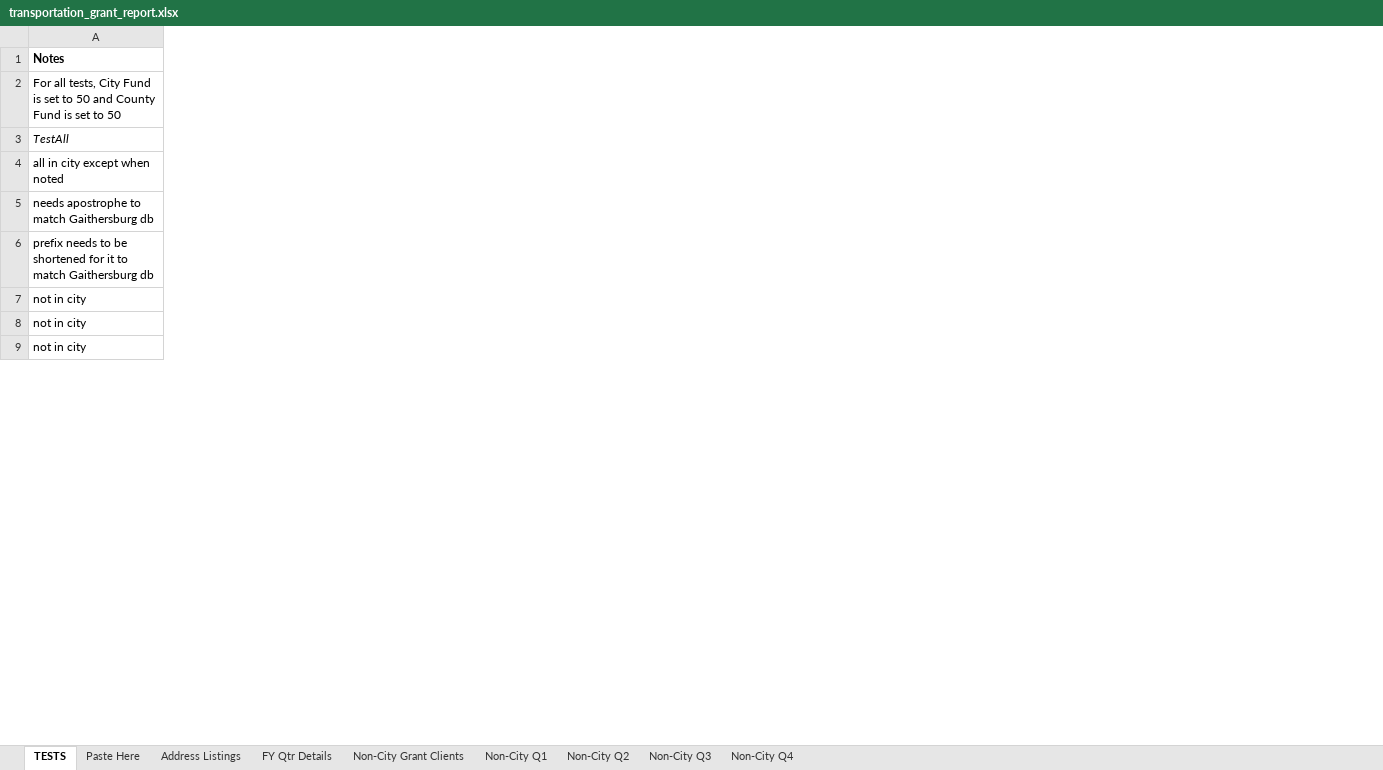
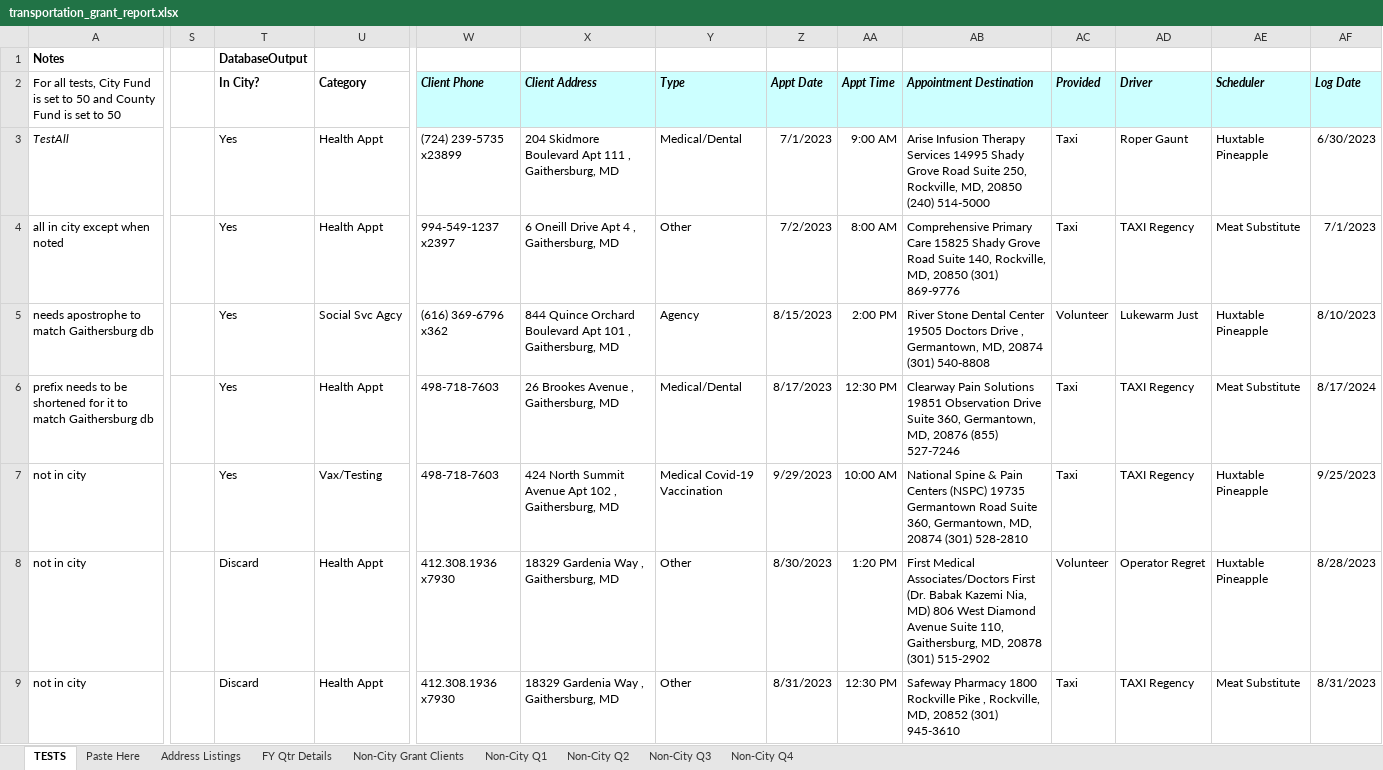
Before and after one commit to Gaithersburg-HELP/transportation_grant_report, an Excel workbook: transportation_grant_report.xlsx, sheet TESTS, drawn as a sheet; only a part is shown, gaps mark what is left out; values as stored, in another font and other column widths than the file's, no borders; charts and pictures not drawn; the diff covers the shown part only; the diff names each change by its address in the sheet, - before the commit and + after, or states it on an @@ line.

Commit message:
Add failing test expectation for editing inCity and recalculating issue #1

```diff
--- a/transportation_grant_report.xlsx (sheet TESTS)
+++ b/transportation_grant_report.xlsx (sheet TESTS)
@@ column S unhidden, empty @@
@@ column T unhidden, rows 1-9: DatabaseOutput | In City? | Yes | Yes | Yes | Yes | Yes | Discard | Discard @@
@@ column U unhidden, rows 2-9: Category | Health Appt | Health Appt | Social Svc Agcy | Health Appt | Vax/Testing | Health Appt | Health Appt @@
@@ column W unhidden, rows 2-9: Client Phone | (724) 239-5735 x23899 | 994-549-1237 x2397 | (616) 369-6796 x362 | 498-718-7603 | 498-718-7603 | 412.308.1936 x7930 | 412.308.1936 x7930 @@
@@ column X unhidden, rows 2-9: Client Address | 204 Skidmore Boulevard Apt 111 , Gaithersburg, MD | 6 Oneill Drive Apt 4 , Gaithersburg, MD | 844 Quince Orchard Boulevard Apt 101 , Gaithersburg, MD | 26 Brookes Avenue , Gaithersburg, MD | 424 North Summit Avenue Apt 102 , Gaithersburg, MD | 18329 Gardenia Way , Gaithersburg, MD | 18329 Gardenia Way , Gaithersburg, MD @@
@@ column Y unhidden, rows 2-9: Type | Medical/Dental | Other | Agency | Medical/Dental | Medical Covid-19 Vaccination | Other | Other @@
@@ column Z unhidden, rows 2-9: Appt Date | 7/1/2023 | 7/2/2023 | 8/15/2023 | 8/17/2023 | 9/29/2023 | 8/30/2023 | 8/31/2023 @@
@@ column AA unhidden, rows 2-9: Appt Time | 9:00 AM | 8:00 AM | 2:00 PM | 12:30 PM | 10:00 AM | 1:20 PM | 12:30 PM @@
@@ column AB unhidden, rows 2-9: Appointment Destination | Arise Infusion Therapy Services 14995 Shady Grove Road Suite 250, Rockville, MD, 20850 (240) 514-5000 | Comprehensive Primary Care 15825 Shady Grove Road Suite 140, Rockville, MD, 20850 (301) 869-9776 | River Stone Dental Center 19505 Doctors Drive , Germantown, MD, 20874 (301) 540-8808 | Clearway Pain Solutions 19851 Observation Drive Suite 360, Germantown, MD, 20876 (855) 527-7246 | National Spine & Pain Centers (NSPC) 19735 Germantown Road Suite 360, Germantown, MD, 20874 (301) 528-2810 | First Medical Associates/Doctors First (Dr. Babak Kazemi Nia, MD) 806 West Diamond Avenue Suite 110, Gaithersburg, MD, 20878 (301) 515-2902 | Safeway Pharmacy 1800 Rockville Pike , Rockville, MD, 20852 (301) 945-3610 @@
@@ column AC unhidden, rows 2-9: Provided | Taxi | Taxi | Volunteer | Taxi | Taxi | Volunteer | Taxi @@
@@ column AD unhidden, rows 2-9: Driver | Roper Gaunt | TAXI Regency | Lukewarm Just | TAXI Regency | TAXI Regency | Operator Regret | TAXI Regency @@
@@ column AE unhidden, rows 2-9: Scheduler | Huxtable Pineapple | Meat Substitute | Huxtable Pineapple | Meat Substitute | Huxtable Pineapple | Huxtable Pineapple | Meat Substitute @@
@@ column AF unhidden, rows 2-9: Log Date | 6/30/2023 | 7/1/2023 | 8/10/2023 | 8/17/2024 | 9/25/2023 | 8/28/2023 | 8/31/2023 @@
```
Also changed, not shown: 1 added row, 1 removed row, 2 moved rows, 5 added columns and 8 edited cells elsewhere in this sheet, hidden cells.
